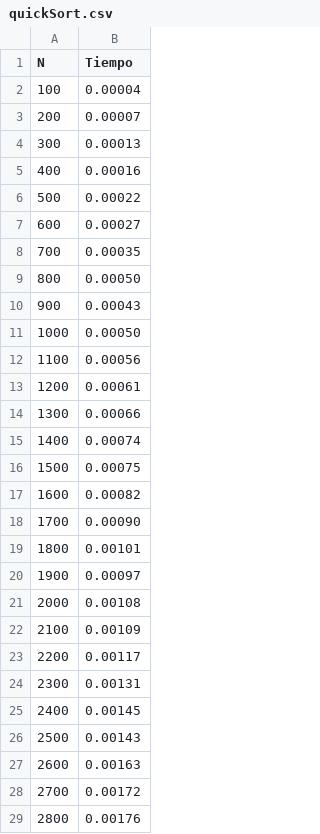
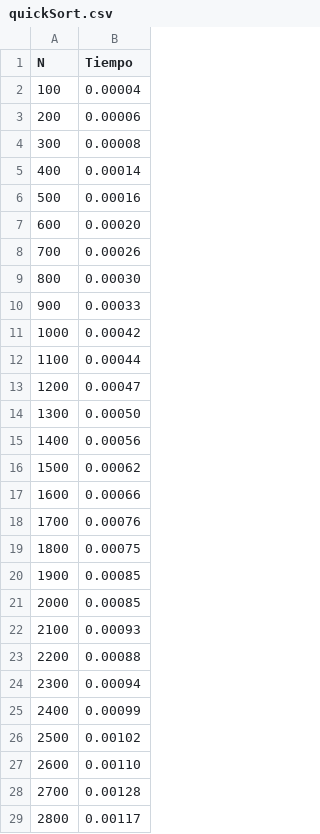
Before and after one commit to Nebula-mx/metodosDeOrdenamiento, a CSV file: generatedLists/quickSort.csv, drawn as a sheet; only a part is shown; the diff covers the shown part only.

```diff
--- a/generatedLists/quickSort.csv
+++ b/generatedLists/quickSort.csv
@@ -2,28 +2,28 @@ N;Tiempo
 100;0.00004
-200;0.00007
-300;0.00013
-400;0.00016
-500;0.00022
-600;0.00027
-700;0.00035
-800;0.00050
-900;0.00043
-1000;0.00050
-1100;0.00056
-1200;0.00061
-1300;0.00066
-1400;0.00074
-1500;0.00075
-1600;0.00082
-1700;0.00090
-1800;0.00101
-1900;0.00097
-2000;0.00108
-2100;0.00109
-2200;0.00117
-2300;0.00131
-2400;0.00145
-2500;0.00143
-2600;0.00163
-2700;0.00172
-2800;0.00176
+200;0.00006
+300;0.00008
+400;0.00014
+500;0.00016
+600;0.00020
+700;0.00026
+800;0.00030
+900;0.00033
+1000;0.00042
+1100;0.00044
+1200;0.00047
+1300;0.00050
+1400;0.00056
+1500;0.00062
+1600;0.00066
+1700;0.00076
+1800;0.00075
+1900;0.00085
+2000;0.00085
+2100;0.00093
+2200;0.00088
+2300;0.00094
+2400;0.00099
+2500;0.00102
+2600;0.00110
+2700;0.00128
+2800;0.00117
```
Also changed, not shown: 72 edited cells elsewhere in this file, generatedLists/insertionSort.csv, generatedLists/mergeSort.csv, 3 other files.
